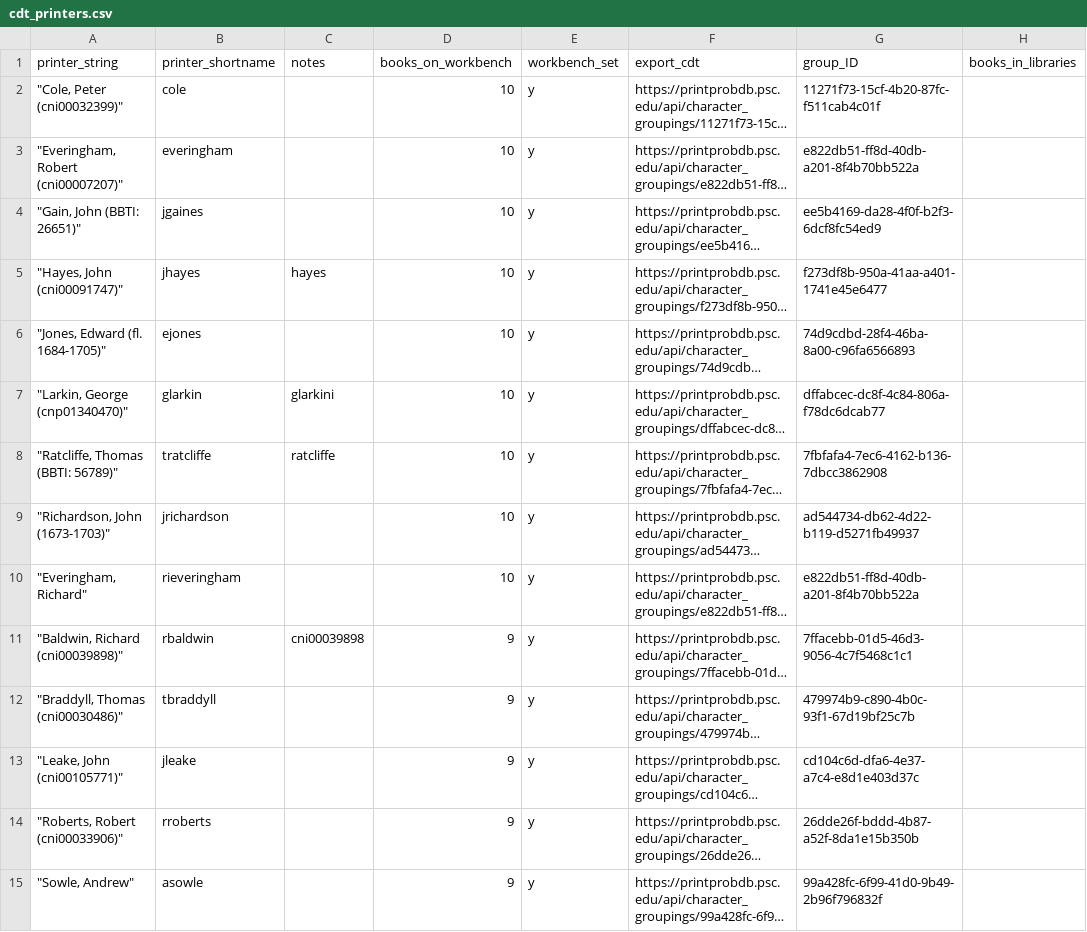
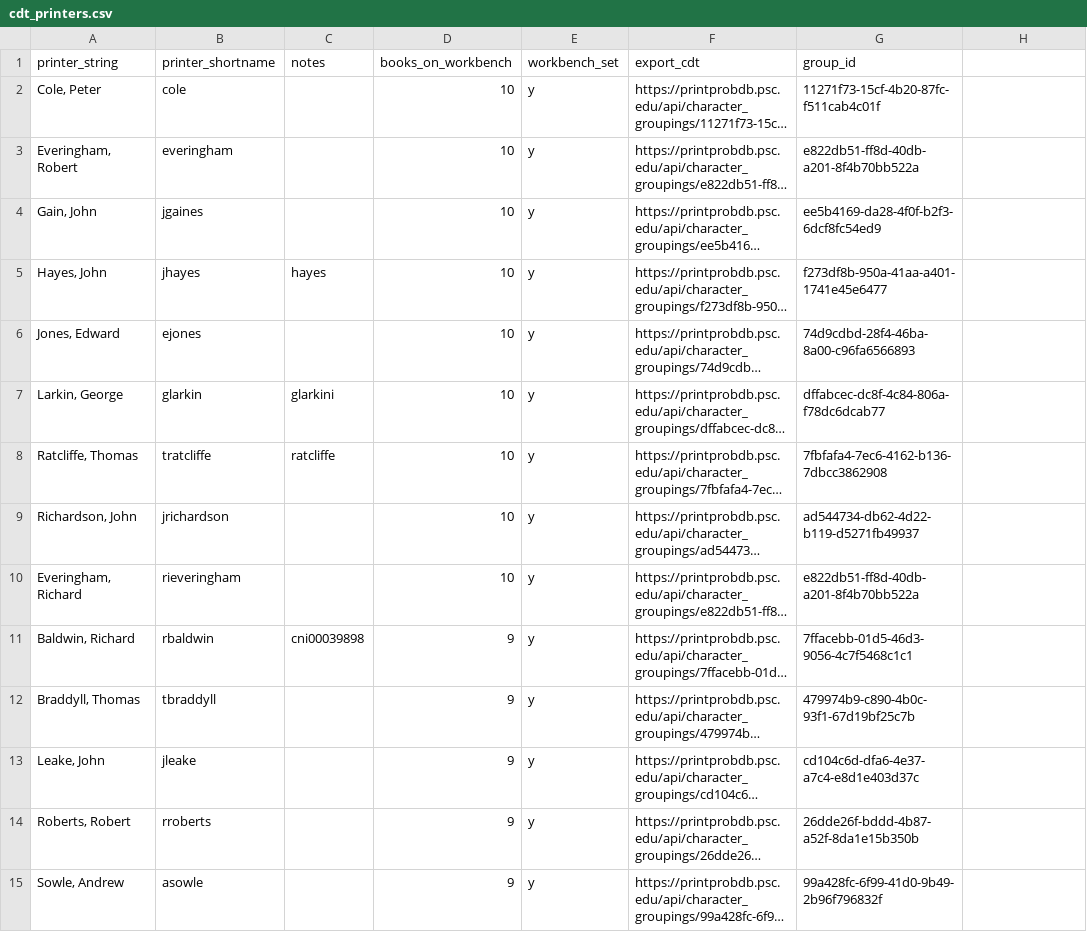
Before and after one commit to printprobability/cdt, a CSV file: dldt_data/cdt_printers.csv, drawn as a sheet; only a part is shown; long unchanged cells end in …; the diff covers the shown part only; the diff names each change by its address in the sheet, - before the commit and + after, or states it on an @@ line.

Commit message:
Fix feedback
Revising printer name

```diff
--- a/dldt_data/cdt_printers.csv
+++ b/dldt_data/cdt_printers.csv
-G1: group_ID
+G1: group_id
-H1: books_in_libraries
+H1: (empty)
-A2 (printer_string): "Cole, Peter (cni00032399)"
+A2 (printer_string): Cole, Peter
-A3 (printer_string): "Everingham, Robert (cni00007207)"
+A3 (printer_string): Everingham, Robert
-A4 (printer_string): "Gain, John (BBTI: 26651)"
+A4 (printer_string): Gain, John
-A5 (printer_string): "Hayes, John (cni00091747)"
+A5 (printer_string): Hayes, John
-A6 (printer_string): "Jones, Edward (fl. 1684-1705)"
+A6 (printer_string): Jones, Edward
-A7 (printer_string): "Larkin, George (cnp01340470)"
+A7 (printer_string): Larkin, George
-A8 (printer_string): "Ratcliffe, Thomas (BBTI: 56789)"
+A8 (printer_string): Ratcliffe, Thomas
-A9 (printer_string): "Richardson, John (1673-1703)"
+A9 (printer_string): Richardson, John
-A10 (printer_string): "Everingham, Richard"
+A10 (printer_string): Everingham, Richard
-A11 (printer_string): "Baldwin, Richard (cni00039898)"
+A11 (printer_string): Baldwin, Richard
-A12 (printer_string): "Braddyll, Thomas (cni00030486)"
+A12 (printer_string): Braddyll, Thomas
-A13 (printer_string): "Leake, John (cni00105771)"
+A13 (printer_string): Leake, John
-A14 (printer_string): "Roberts, Robert (cni00033906)"
+A14 (printer_string): Roberts, Robert
-A15 (printer_string): "Sowle, Andrew"
+A15 (printer_string): Sowle, Andrew
```
Also changed, not shown: 156 edited cells elsewhere in this file, 5 other files.
